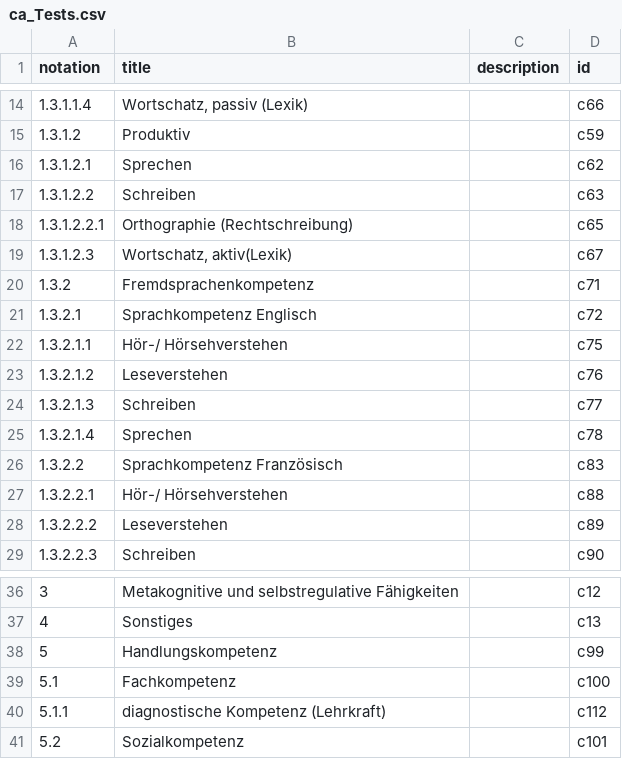
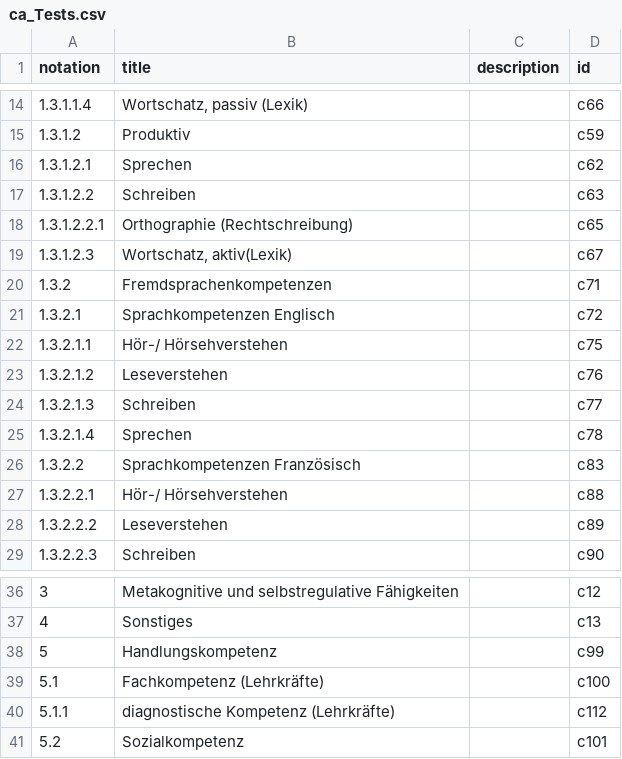
Before and after one commit to iqb-vocabs/v87, a CSV file: csv/ca_Tests.csv, drawn as a sheet; only a part is shown, gaps mark what is left out.

Commit message:
Fix typo Fremdsprachekompetenz

```diff
--- a/csv/ca_Tests.csv
+++ b/csv/ca_Tests.csv
@@ -19,4 +19,4 @@ notation,title,description,id
 1.3.1.2.3,"Wortschatz, aktiv(Lexik)",,"c67"
-1.3.2,"Fremdsprachenkompetenz",,"c71"
-1.3.2.1,"Sprachkompetenz Englisch",,"c72"
+1.3.2,"Fremdsprachenkompetenzen",,"c71"
+1.3.2.1,"Sprachkompetenzen Englisch",,"c72"
 1.3.2.1.1,"Hör-/ Hörsehverstehen",,"c75"
@@ -25,3 +25,3 @@ notation,title,description,id
 1.3.2.1.4,"Sprechen",,"c78"
-1.3.2.2,"Sprachkompetenz Französisch",,"c83"
+1.3.2.2,"Sprachkompetenzen Französisch",,"c83"
 1.3.2.2.1,"Hör-/ Hörsehverstehen",,"c88"
@@ -38,4 +38,4 @@ notation,title,description,id
 5,"Handlungskompetenz",,"c99"
-5.1,"Fachkompetenz",,"c100"
-5.1.1,"diagnostische Kompetenz (Lehrkraft)",,"c112"
+5.1,"Fachkompetenz (Lehrkräfte)",,"c100"
+5.1.1,"diagnostische Kompetenz (Lehrkräfte)",,"c112"
 5.2,"Sozialkompetenz",,"c101"
```
Also changed, not shown: 1 other file.
